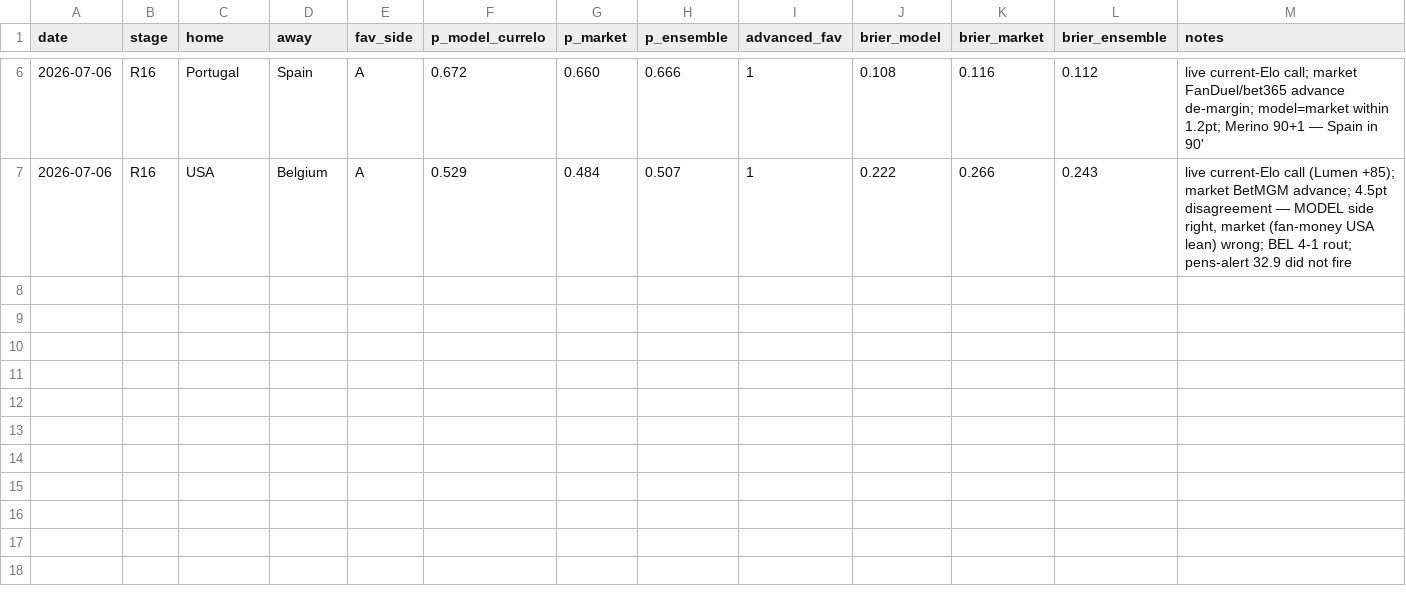
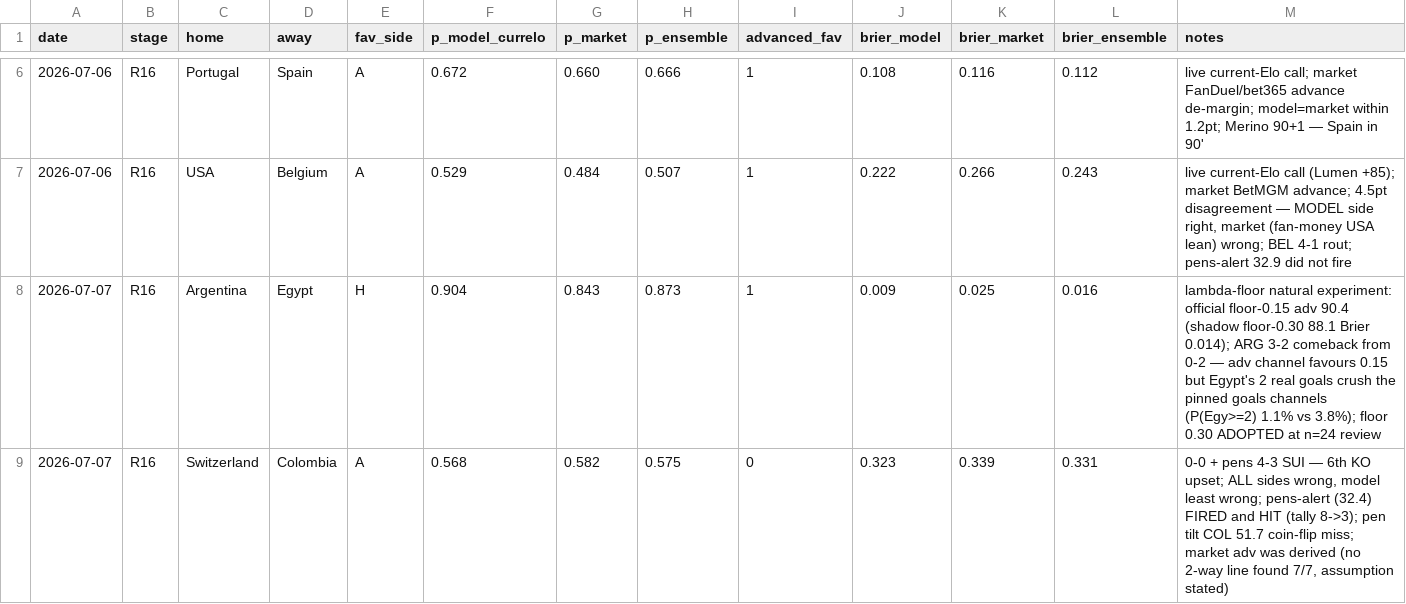
Before and after one commit to sikamedia/world-cup-2026-odds-model, a CSV file: ensemble_ledger.csv, drawn as a sheet; only a part is shown, gaps mark what is left out; the diff names each change by its address in the sheet, - before the commit and + after, or states it on an @@ line.

Commit message:
KO n=24: R16 complete; pre-registered review adopts lambda-floor 0.30 + ensemble w=0.6; QF slate predicted

```diff
--- a/ensemble_ledger.csv
+++ b/ensemble_ledger.csv
+row 8: 2026-07-07 | R16 | Argentina | Egypt | H | 0.904 | 0.843 | 0.873 | 1 | 0.009 | 0.025 | 0.016 | lambda-floor natural experiment: official floor-0.15 adv 90.4 (shadow floor-0.30 88.1 Brier 0.014); ARG 3-2 comeback from 0-2 — adv channel favours 0.15 but Egypt's 2 real goals crush the pinned goals channels (P(Egy>=2) 1.1% vs 3.8%); floor 0.30 ADOPTED at n=24 review
+row 9: 2026-07-07 | R16 | Switzerland | Colombia | A | 0.568 | 0.582 | 0.575 | 0 | 0.323 | 0.339 | 0.331 | 0-0 + pens 4-3 SUI — 6th KO upset; ALL sides wrong, model least wrong; pens-alert (32.4) FIRED and HIT (tally 8->3); pen tilt COL 51.7 coin-flip miss; market adv was derived (no 2-way line found 7/7, assumption stated)
```
Also changed, not shown: 4 other files.
